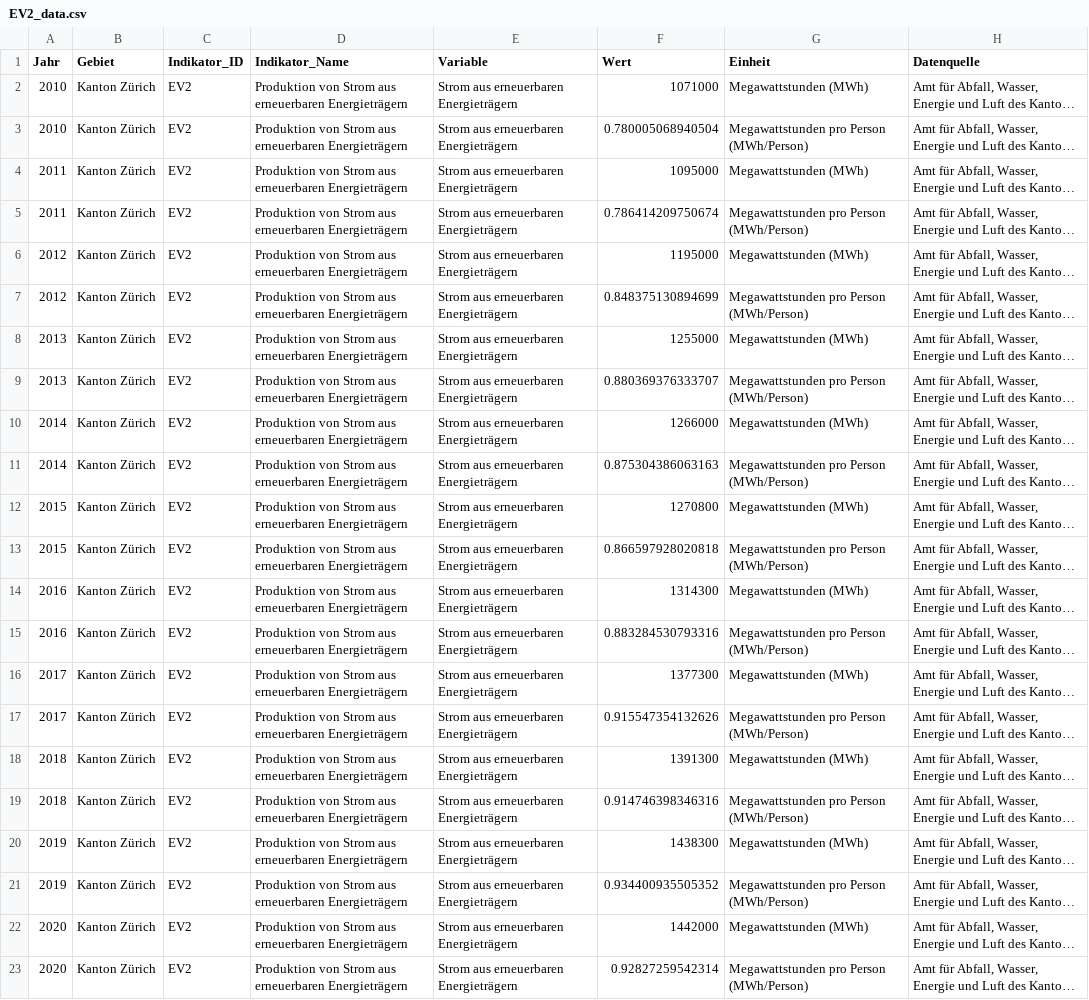
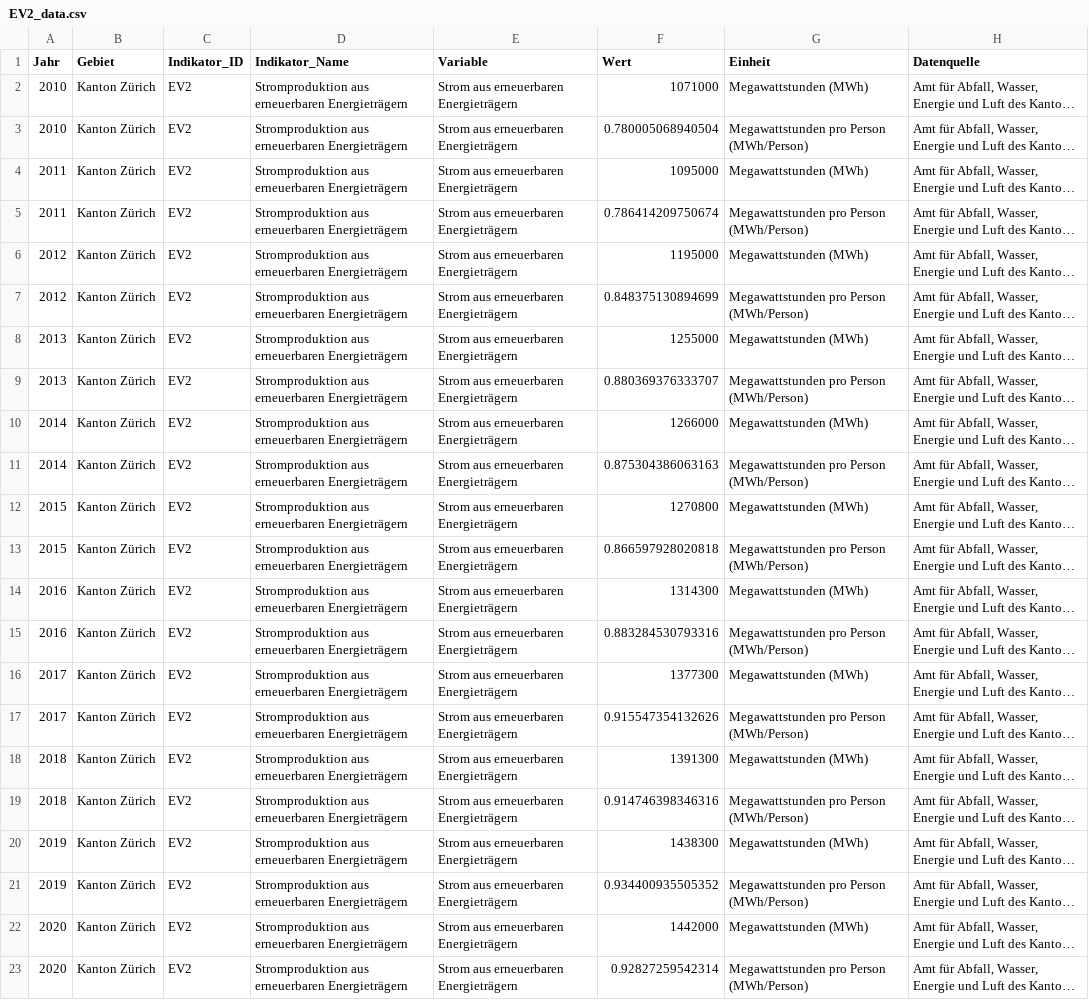
Before and after one commit to statistikZH/decarb_monitoring, a CSV file: output/EV2_data.csv, drawn as a sheet; long unchanged cells end in …; the diff names each change by its address in the sheet, - before the commit and + after, or states it on an @@ line.

Commit message:
updated title and regenerated output

```diff
--- a/output/EV2_data.csv
+++ b/output/EV2_data.csv
-D2:D23 (Indikator_Name): Produktion von Strom aus erneuerbaren…
+D2:D23 (Indikator_Name): Stromproduktion aus erneuerbaren…
```
